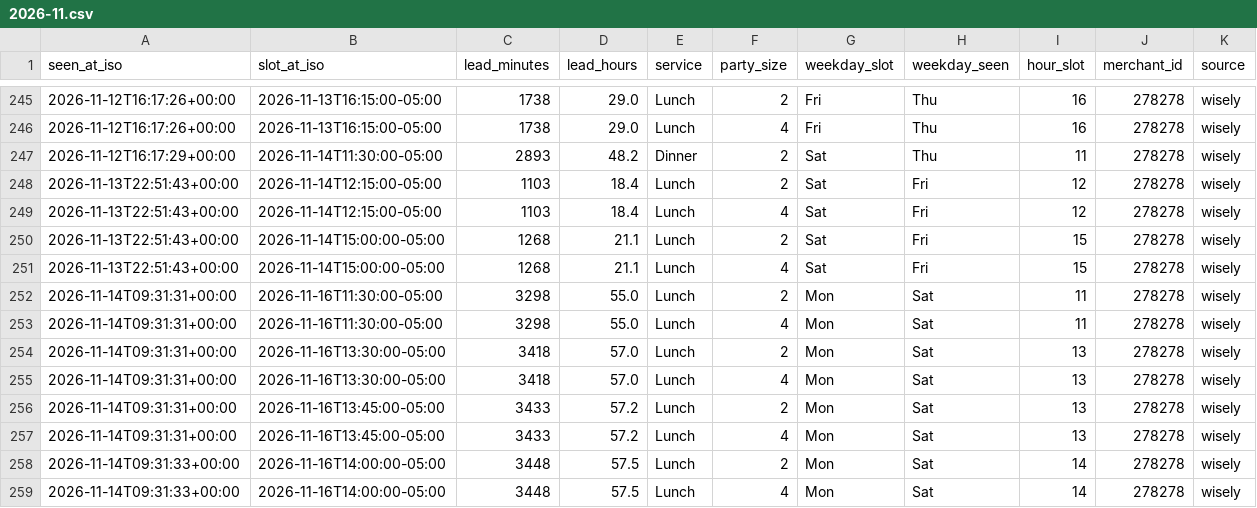
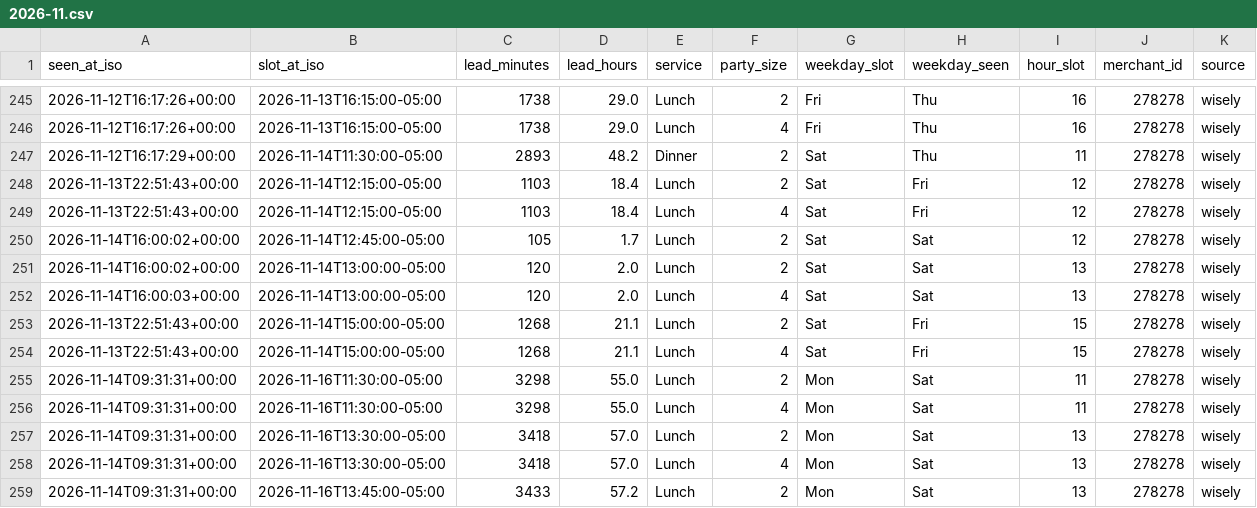
Before and after one commit to jacobschulman/stonewatch, a CSV file: data/availability/2026-11.csv, drawn as a sheet; only a part is shown, gaps mark what is left out; the shorter side is filled out with more unchanged rows.

```diff
--- a/data/availability/2026-11.csv
+++ b/data/availability/2026-11.csv
@@ -249,2 +249,5 @@ seen_at_iso,slot_at_iso,lead_minutes,lead_hours,service,party_size,weekday_slot,
 2026-11-13T22:51:43+00:00,2026-11-14T12:15:00-05:00,1103,18.4,Lunch,4,Sat,Fri,12,278278,wisely
+2026-11-14T16:00:02+00:00,2026-11-14T12:45:00-05:00,105,1.7,Lunch,2,Sat,Sat,12,278278,wisely
+2026-11-14T16:00:02+00:00,2026-11-14T13:00:00-05:00,120,2.0,Lunch,2,Sat,Sat,13,278278,wisely
+2026-11-14T16:00:03+00:00,2026-11-14T13:00:00-05:00,120,2.0,Lunch,4,Sat,Sat,13,278278,wisely
 2026-11-13T22:51:43+00:00,2026-11-14T15:00:00-05:00,1268,21.1,Lunch,2,Sat,Fri,15,278278,wisely
```
Also changed, not shown: 2 other files.
